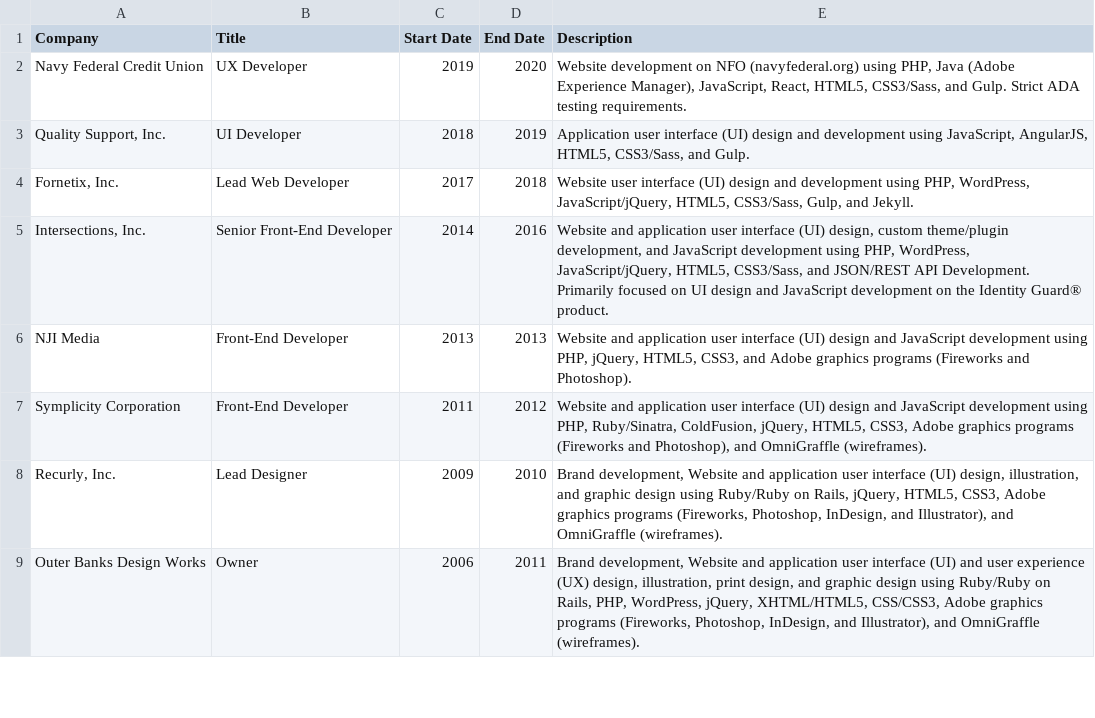
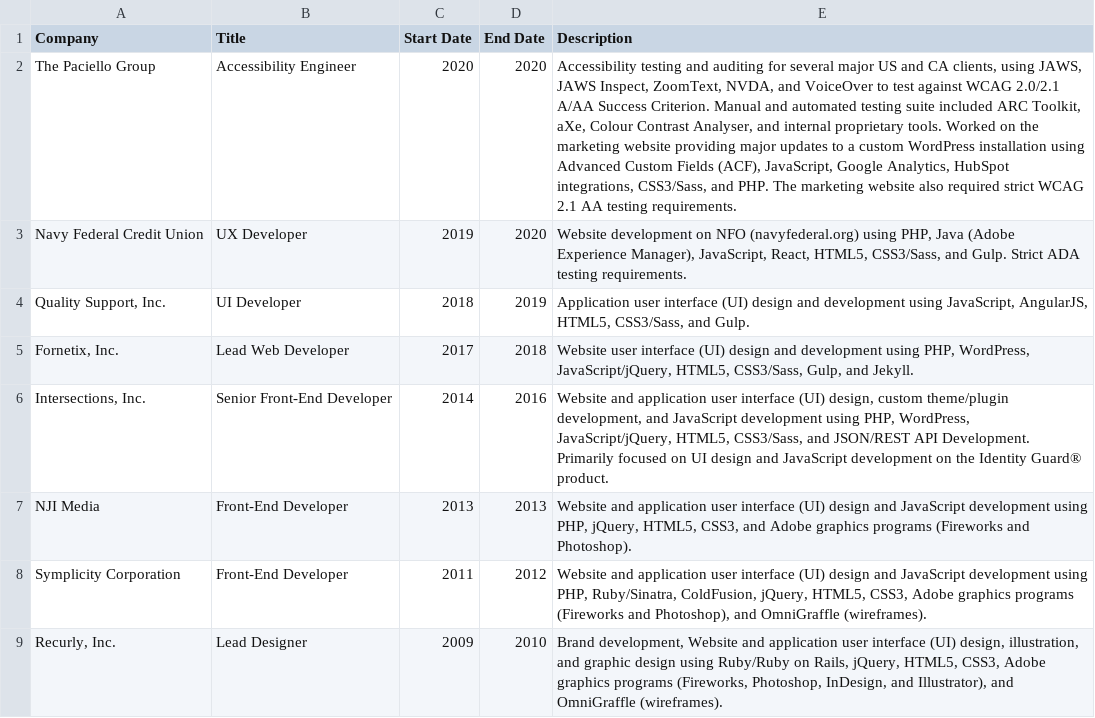
Before and after one commit to williamdodson/resume.williamdodson.co, a CSV file: content/resume-job-history.csv, drawn as a sheet; only a part is shown; the shorter side is filled out with more unchanged rows; the diff names each change by its address in the sheet, - before the commit and + after, or states it on an @@ line.

Commit message:
Added new skills and job history

```diff
--- a/content/resume-job-history.csv
+++ b/content/resume-job-history.csv
+row 2: The Paciello Group | Accessibility Engineer | 2020 | 2020 | Accessibility testing and auditing for several major US and CA clients, using JAWS, JAWS Inspect, ZoomText, NVDA, and VoiceOver to test against WCAG 2.0/2.1 A/AA Success Criterion. Manual and automated testing suite included ARC Toolkit, aXe, Colour Contrast Analyser, and internal proprietary tools. Worked on the marketing website providing major updates to a custom WordPress installation using Advanced Custom Fields (ACF), JavaScript, Google Analytics, HubSpot integrations, CSS3/Sass, and PHP. The marketing website also required strict WCAG 2.1 AA testing requirements.
```
Also changed, not shown: content/resume-skills.csv, 14 other files.
